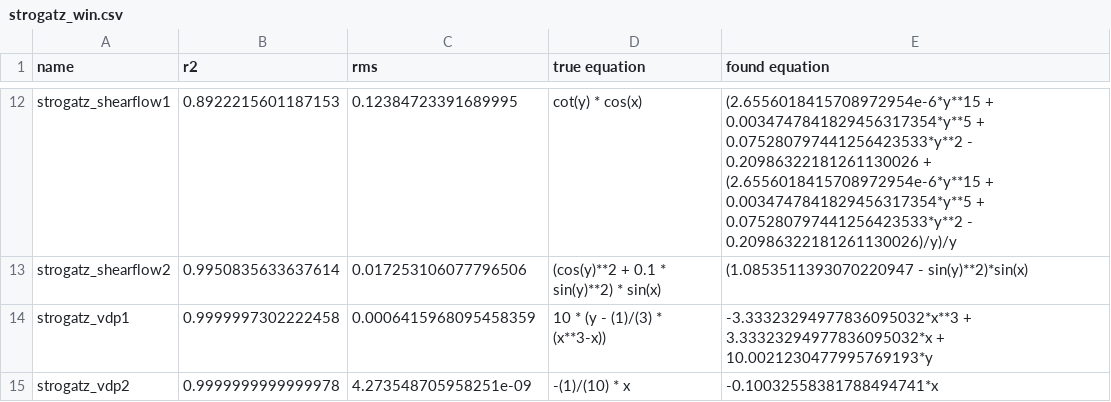
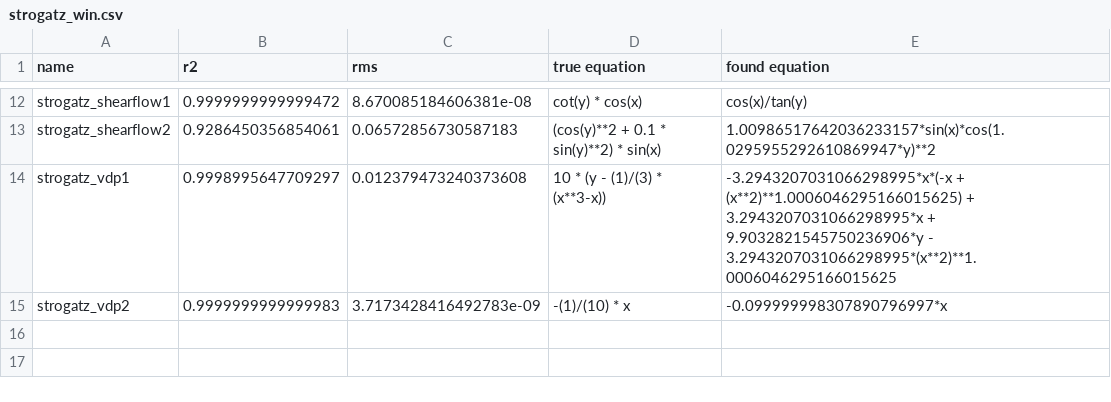
Before and after one commit to janoPig/HROCH, a CSV file: ci-test/results/strogatz_win.csv, drawn as a sheet; only a part is shown, gaps mark what is left out; the diff covers the shown part only; the diff names each change by its address in the sheet, - before the commit and + after, or states it on an @@ line.

```diff
--- a/ci-test/results/strogatz_win.csv
+++ b/ci-test/results/strogatz_win.csv
-B12 (r2): 0.8922215601187153
+B12 (r2): 0.9999999999999472
-C12 (rms): 0.12384723391689995
+C12 (rms): 8.670085184606381e-08
-E12 (found equation): (2.6556018415708972954e-6*y**15 + 0.0034747841829456317354*y**5 + 0.075280797441256423533*y**2 - 0.20986322181261130026 + (2.6556018415708972954e-6*y**15 + 0.0034747841829456317354*y**5 + 0.075280797441256423533*y**2 - 0.20986322181261130026)/y)/y
+E12 (found equation): cos(x)/tan(y)
-B13 (r2): 0.9950835633637614
+B13 (r2): 0.9286450356854061
-C13 (rms): 0.017253106077796506
+C13 (rms): 0.06572856730587183
-E13 (found equation): (1.0853511393070220947 - sin(y)**2)*sin(x)
+E13 (found equation): 1.00986517642036233157*sin(x)*cos(1.0295955292610869947*y)**2
-B14 (r2): 0.9999997302222458
+B14 (r2): 0.9998995647709297
-C14 (rms): 0.0006415968095458359
+C14 (rms): 0.012379473240373608
-E14 (found equation): -3.33323294977836095032*x**3 + 3.33323294977836095032*x + 10.0021230477995769193*y
+E14 (found equation): -3.2943207031066298995*x*(-x + (x**2)**1.0006046295166015625) + 3.2943207031066298995*x + 9.9032821545750236906*y - 3.2943207031066298995*(x**2)**1.0006046295166015625
-B15 (r2): 0.9999999999999978
+B15 (r2): 0.9999999999999983
-C15 (rms): 4.273548705958251e-09
+C15 (rms): 3.7173428416492783e-09
-E15 (found equation): -0.10032558381788494741*x
+E15 (found equation): -0.099999998307890796997*x
```
Also changed, not shown: 30 edited cells elsewhere in this file.
